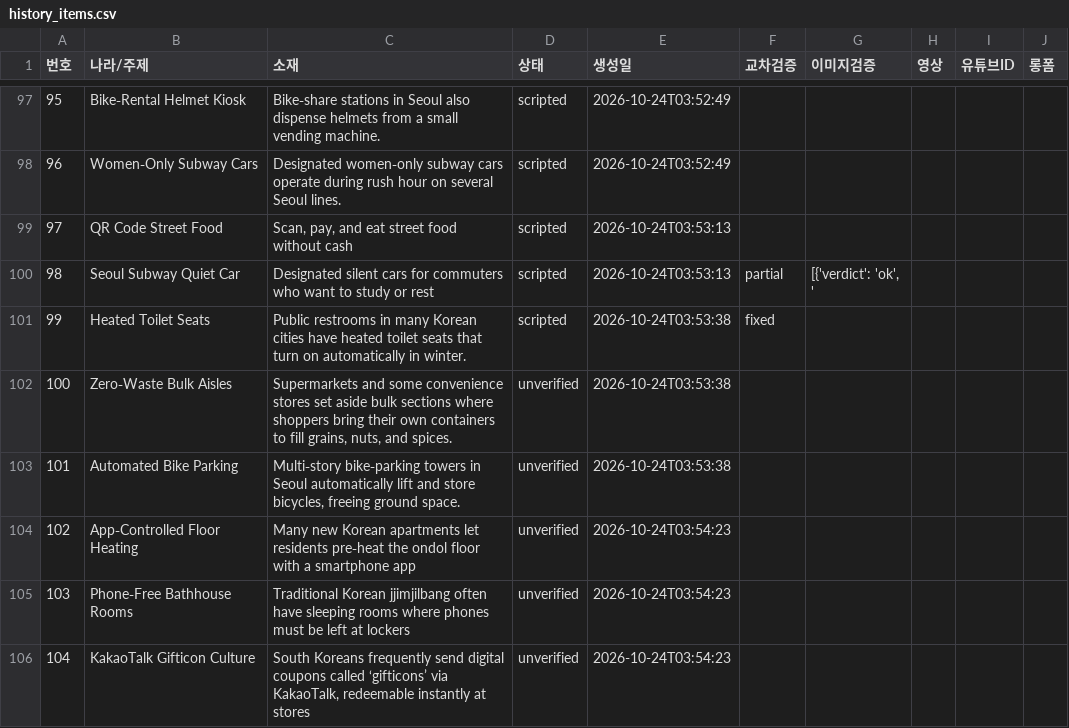
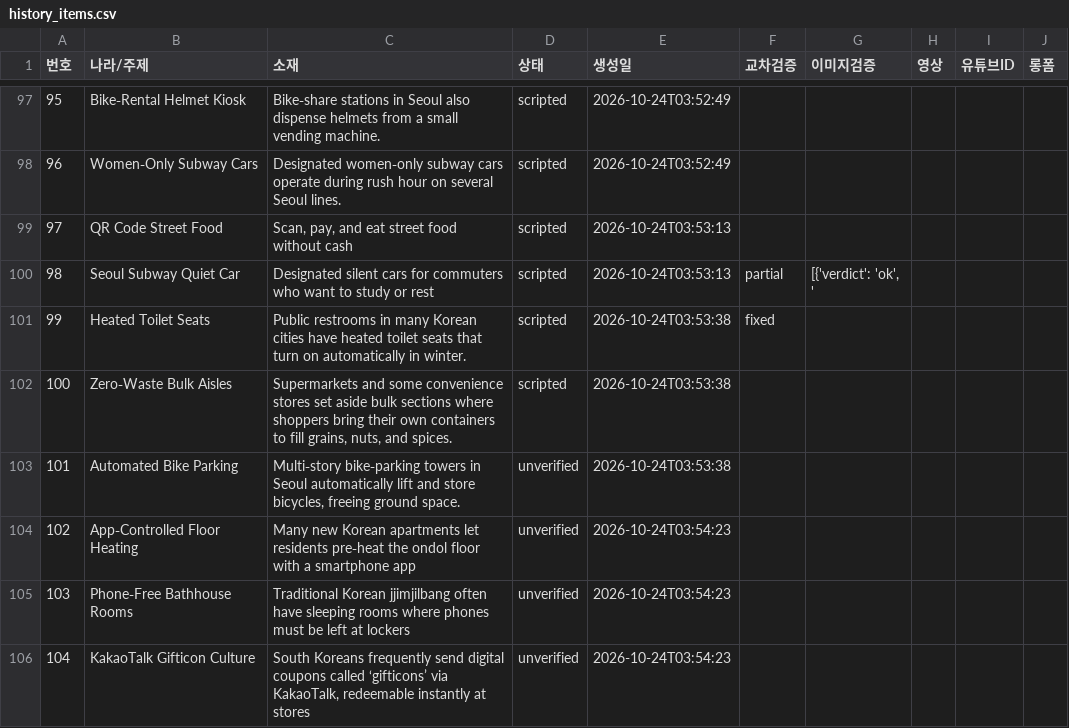
Before and after one commit to gonmau/shortsEN, a CSV file: history_items.csv, drawn as a sheet; only a part is shown, gaps mark what is left out.

Commit message:
chore: update history_items.csv from PC

```diff
--- a/history_items.csv
+++ b/history_items.csv
@@ -101,3 +101,3 @@
 99,Heated Toilet Seats,Public restrooms in many Korean cities have heated toilet seats that turn on automatically in winter.,scripted,2026-10-24T03:53:38,fixed,,,,
-100,Zero‑Waste Bulk Aisles,"Supermarkets and some convenience stores set aside bulk sections where shoppers bring their own containers to fill grains, nuts, and spices.",unverified,2026-10-24T03:53:38,,,,,
+100,Zero‑Waste Bulk Aisles,"Supermarkets and some convenience stores set aside bulk sections where shoppers bring their own containers to fill grains, nuts, and spices.",scripted,2026-10-24T03:53:38,,,,,
 101,Automated Bike Parking,"Multi‑story bike‑parking towers in Seoul automatically lift and store bicycles, freeing ground space.",unverified,2026-10-24T03:53:38,,,,,
```
